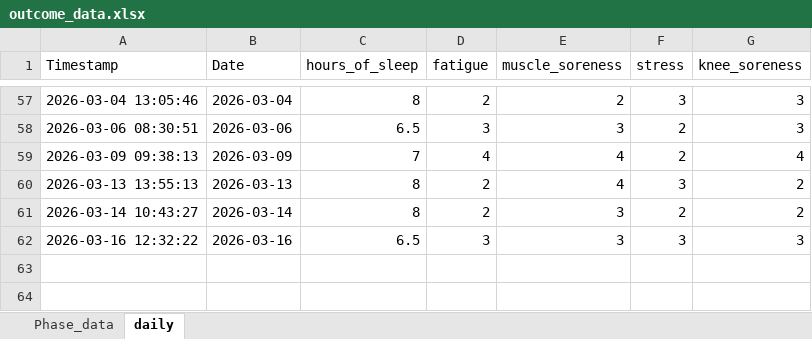
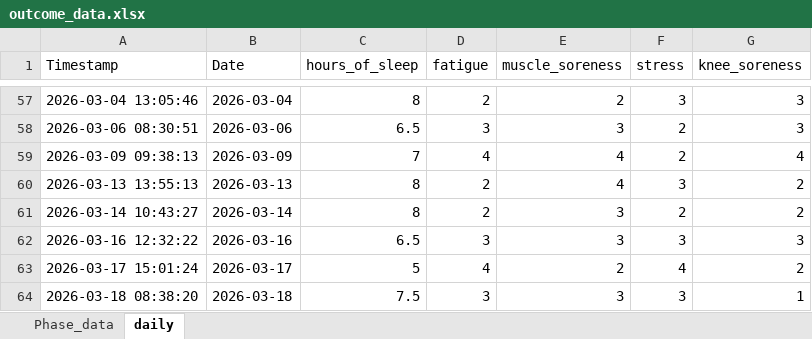
Before and after one commit to AKates717/CSI-Pacific-RTP, an Excel workbook: sample_data/outcome_data.xlsx, sheet daily, drawn as a sheet; only a part is shown, gaps mark what is left out; values as stored, in another font and other column widths than the file's, no borders; the diff names each change by its address in the sheet, - before the commit and + after, or states it on an @@ line.

```diff
--- a/sample_data/outcome_data.xlsx (sheet daily)
+++ b/sample_data/outcome_data.xlsx (sheet daily)
+row 63: 2026-03-17 15:01:24 | 2026-03-17 | 5 | 4 | 2 | 4 | 2
+row 64: 2026-03-18 08:38:20 | 2026-03-18 | 7.5 | 3 | 3 | 3 | 1
```
Also changed, not shown: sample_data/acl-protocol-criteria-2025.xlsx, 16 other files.
